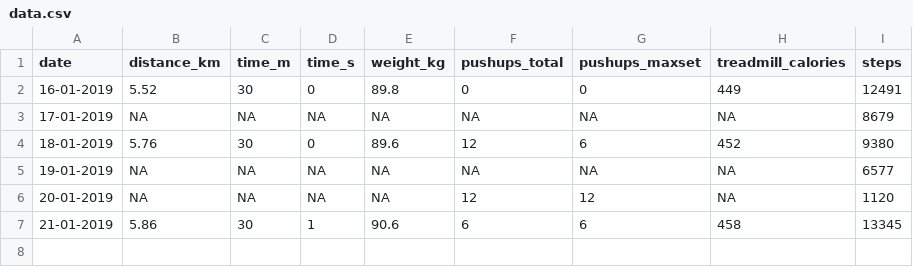
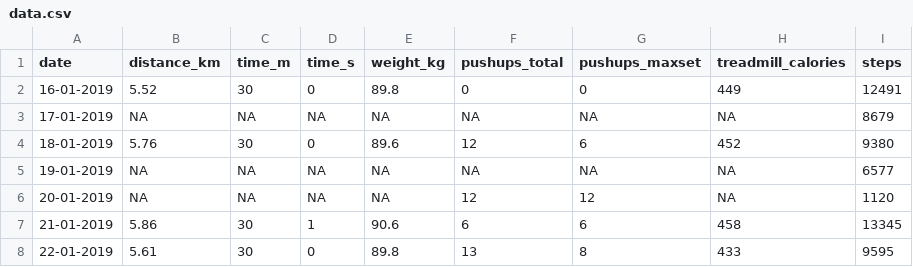
Before and after one commit to sidmontu/sidmontu.github.io, a CSV file: fitness/data.csv, drawn as a sheet.

```diff
--- a/fitness/data.csv
+++ b/fitness/data.csv
@@ -7 +7,2 @@ date,distance_km,time_m,time_s,weight_kg,pushups_total,pushups_maxset,treadmill_
 21-01-2019,5.86,30,1,90.6,6,6,458,13345
+22-01-2019,5.61,30,0,89.8,13,8,433,9595
```
Also changed, not shown: 1 other file.
